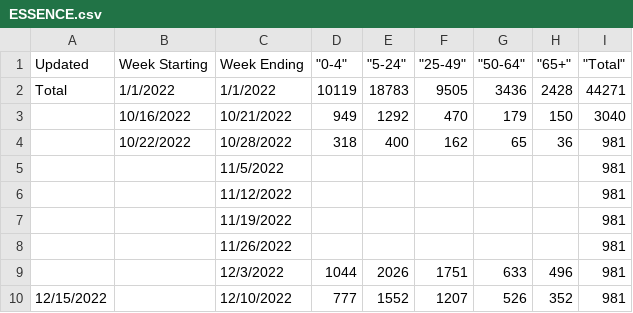
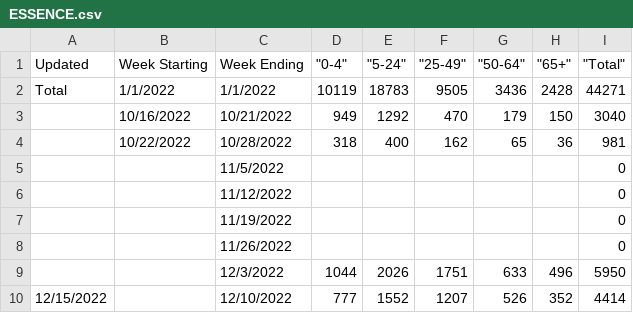
Before and after one commit to dataguy2020/Flu, a CSV file: Maryland/2022/ESSENCE.csv, drawn as a sheet.

Commit message:
Update ESSENCE.csv

```diff
--- a/Maryland/2022/ESSENCE.csv
+++ b/Maryland/2022/ESSENCE.csv
@@ -4,7 +4,7 @@ Total,1/1/2022,1/1/2022,10119,18783,9505,3436,2428,44271
 ,10/22/2022,10/28/2022,318,400,162,65,36,981
-,,11/5/2022,,,,,,981
-,,11/12/2022,,,,,,981
-,,11/19/2022,,,,,,981
-,,11/26/2022,,,,,,981
-,,12/3/2022,1044,2026,1751,633,496,981
-12/15/2022,,12/10/2022,777,1552,1207,526,352,981
+,,11/5/2022,,,,,,0
+,,11/12/2022,,,,,,0
+,,11/19/2022,,,,,,0
+,,11/26/2022,,,,,,0
+,,12/3/2022,1044,2026,1751,633,496,5950
+12/15/2022,,12/10/2022,777,1552,1207,526,352,4414
```
